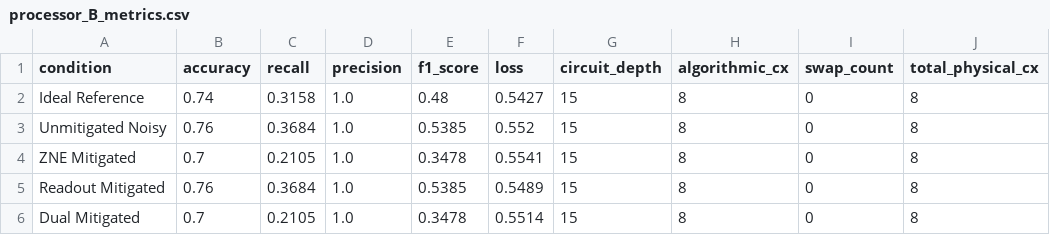
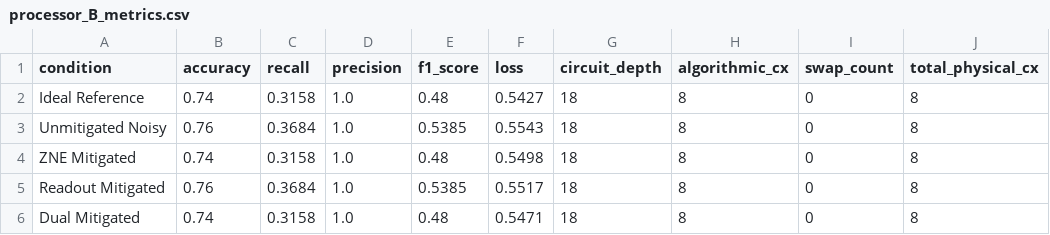
Before and after one commit to ramdevchamarthy/qff-noise-resilient-system-, a CSV file: results/tables/processor_B_metrics.csv, drawn as a sheet; only a part is shown; the diff names each change by its address in the sheet, - before the commit and + after, or states it on an @@ line.

```diff
--- a/results/tables/processor_B_metrics.csv
+++ b/results/tables/processor_B_metrics.csv
-G2:G6 (circuit_depth): 15
+G2:G6 (circuit_depth): 18
-F3 (loss): 0.552
+F3 (loss): 0.5543
-B4 (accuracy): 0.7
+B4 (accuracy): 0.74
-C4 (recall): 0.2105
+C4 (recall): 0.3158
-E4 (f1_score): 0.3478
+E4 (f1_score): 0.48
-F4 (loss): 0.5541
+F4 (loss): 0.5498
-F5 (loss): 0.5489
+F5 (loss): 0.5517
-B6 (accuracy): 0.7
+B6 (accuracy): 0.74
-C6 (recall): 0.2105
+C6 (recall): 0.3158
-E6 (f1_score): 0.3478
+E6 (f1_score): 0.48
-F6 (loss): 0.5514
+F6 (loss): 0.5471
```
Also changed, not shown: results/tables/AB_comparison.csv, results/tables/processor_A_metrics.csv, 13 other files.
